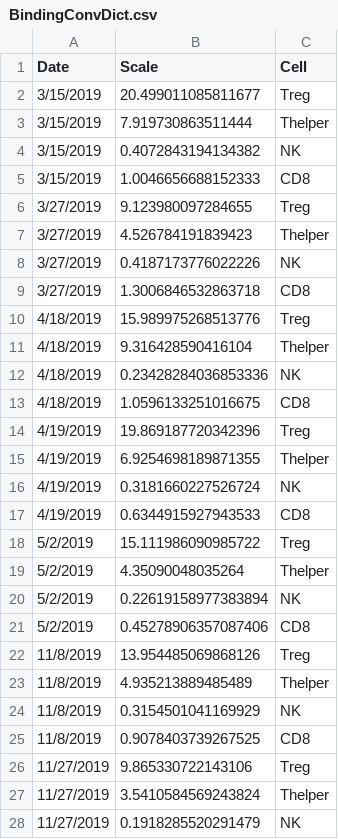
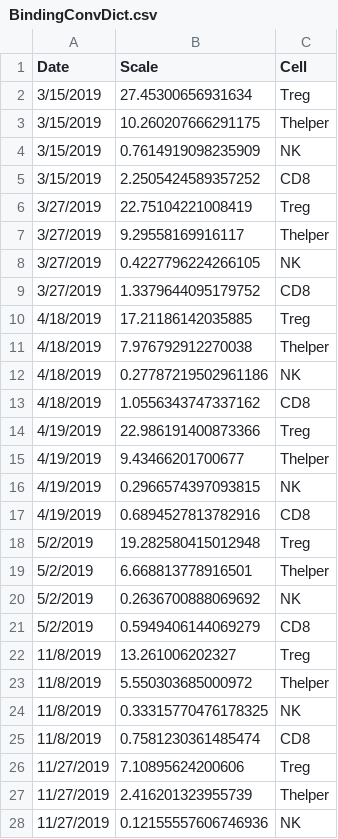
Before and after one commit to meyer-lab/gc-valent, a CSV file: ckine/data/BindingConvDict.csv, drawn as a sheet; only a part is shown; the diff covers the shown part only.

```diff
--- a/ckine/data/BindingConvDict.csv
+++ b/ckine/data/BindingConvDict.csv
@@ -1,28 +1,28 @@
 Date,Scale,Cell
-3/15/2019,20.499011085811677,Treg
-3/15/2019,7.919730863511444,Thelper
-3/15/2019,0.4072843194134382,NK
-3/15/2019,1.0046656688152333,CD8
-3/27/2019,9.123980097284655,Treg
-3/27/2019,4.526784191839423,Thelper
-3/27/2019,0.4187173776022226,NK
-3/27/2019,1.3006846532863718,CD8
-4/18/2019,15.989975268513776,Treg
-4/18/2019,9.316428590416104,Thelper
-4/18/2019,0.23428284036853336,NK
-4/18/2019,1.0596133251016675,CD8
-4/19/2019,19.869187720342396,Treg
-4/19/2019,6.9254698189871355,Thelper
-4/19/2019,0.3181660227526724,NK
-4/19/2019,0.6344915927943533,CD8
-5/2/2019,15.111986090985722,Treg
-5/2/2019,4.35090048035264,Thelper
-5/2/2019,0.22619158977383894,NK
-5/2/2019,0.45278906357087406,CD8
-11/8/2019,13.954485069868126,Treg
-11/8/2019,4.935213889485489,Thelper
-11/8/2019,0.3154501041169929,NK
-11/8/2019,0.9078403739267525,CD8
-11/27/2019,9.865330722143106,Treg
-11/27/2019,3.5410584569243824,Thelper
-11/27/2019,0.1918285520291479,NK
+3/15/2019,27.45300656931634,Treg
+3/15/2019,10.260207666291175,Thelper
+3/15/2019,0.7614919098235909,NK
+3/15/2019,2.2505424589357252,CD8
+3/27/2019,22.75104221008419,Treg
+3/27/2019,9.29558169916117,Thelper
+3/27/2019,0.4227796224266105,NK
+3/27/2019,1.3379644095179752,CD8
+4/18/2019,17.21186142035885,Treg
+4/18/2019,7.976792912270038,Thelper
+4/18/2019,0.27787219502961186,NK
+4/18/2019,1.0556343747337162,CD8
+4/19/2019,22.986191400873366,Treg
+4/19/2019,9.43466201700677,Thelper
+4/19/2019,0.2966574397093815,NK
+4/19/2019,0.6894527813782916,CD8
+5/2/2019,19.282580415012948,Treg
+5/2/2019,6.668813778916501,Thelper
+5/2/2019,0.2636700888069692,NK
+5/2/2019,0.5949406144069279,CD8
+11/8/2019,13.261006202327,Treg
+11/8/2019,5.550303685000972,Thelper
+11/8/2019,0.33315770476178325,NK
+11/8/2019,0.7581230361485474,CD8
+11/27/2019,7.10895624200606,Treg
+11/27/2019,2.416201323955739,Thelper
+11/27/2019,0.12155557606746936,NK
```
Also changed, not shown: 5 edited cells elsewhere in this file, 3 other files.
